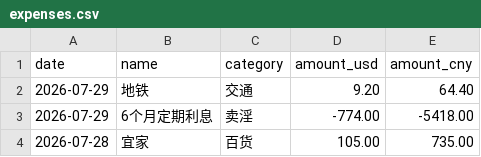
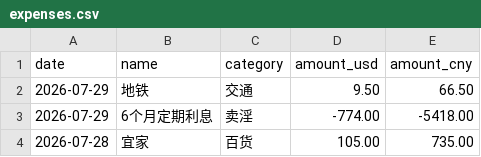
Before and after one commit to yang-lanlan/33, a CSV file: data/expenses.csv, drawn as a sheet; only a part is shown.

Commit message:
chore: update csv 2026-07-29T16:45:54.935Z

```diff
--- a/data/expenses.csv
+++ b/data/expenses.csv
@@ -1,3 +1,3 @@
 date,name,category,amount_usd,amount_cny
-"2026-07-29","地铁","交通","9.20","64.40"
+"2026-07-29","地铁","交通","9.50","66.50"
 "2026-07-29","6个月定期利息","卖淫","-774.00","-5418.00"
```
